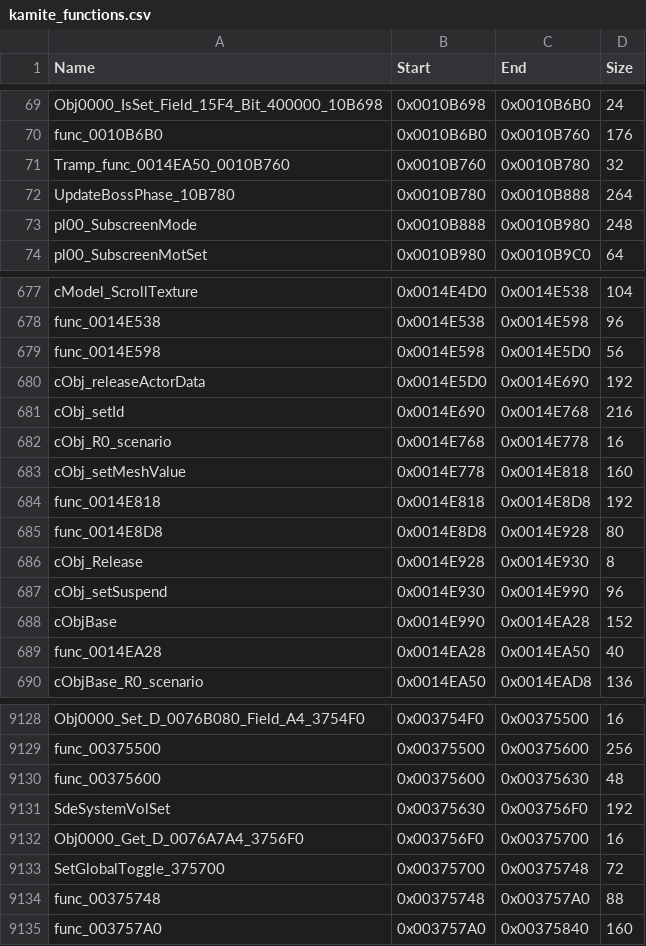
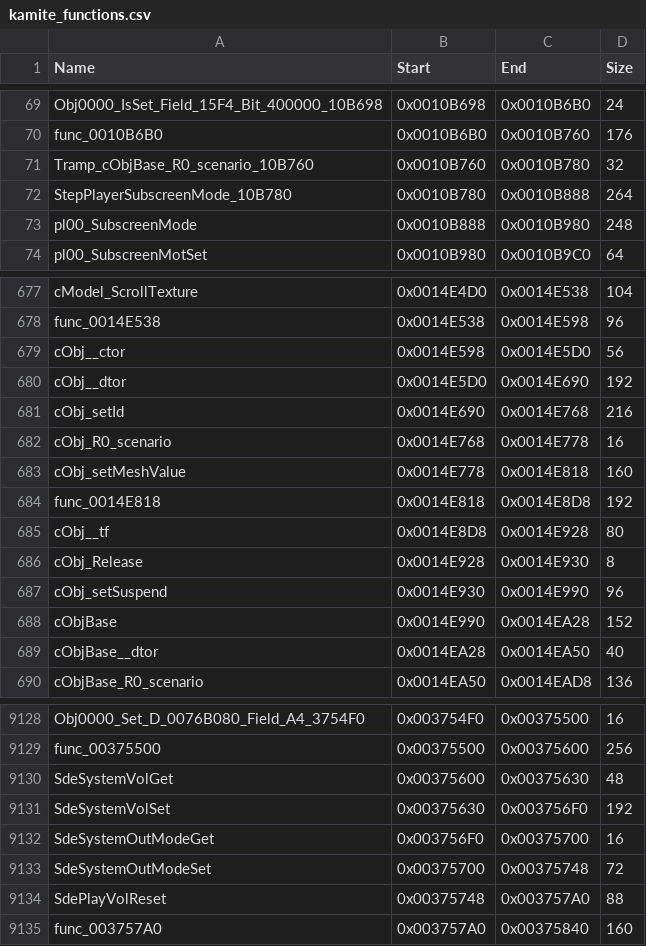
Before and after one commit to kc-anderson/kamite, a CSV file: recomp/kamite_functions.csv, drawn as a sheet; only a part is shown, gaps mark what is left out; the diff covers the shown part only.

```diff
--- a/recomp/kamite_functions.csv
+++ b/recomp/kamite_functions.csv
@@ -70,4 +70,4 @@ Obj0000_IsSet_Field_15F4_Bit_400000_10B698,0x0010B698,0x0010B6B0,24
 func_0010B6B0,0x0010B6B0,0x0010B760,176
-Tramp_func_0014EA50_0010B760,0x0010B760,0x0010B780,32
-UpdateBossPhase_10B780,0x0010B780,0x0010B888,264
+Tramp_cObjBase_R0_scenario_10B760,0x0010B760,0x0010B780,32
+StepPlayerSubscreenMode_10B780,0x0010B780,0x0010B888,264
 pl00_SubscreenMode,0x0010B888,0x0010B980,248
@@ -678,4 +678,4 @@ cModel_ScrollTexture,0x0014E4D0,0x0014E538,104
 func_0014E538,0x0014E538,0x0014E598,96
-func_0014E598,0x0014E598,0x0014E5D0,56
-cObj_releaseActorData,0x0014E5D0,0x0014E690,192
+cObj__ctor,0x0014E598,0x0014E5D0,56
+cObj__dtor,0x0014E5D0,0x0014E690,192
 cObj_setId,0x0014E690,0x0014E768,216
@@ -684,3 +684,3 @@ cObj_setMeshValue,0x0014E778,0x0014E818,160
 func_0014E818,0x0014E818,0x0014E8D8,192
-func_0014E8D8,0x0014E8D8,0x0014E928,80
+cObj__tf,0x0014E8D8,0x0014E928,80
 cObj_Release,0x0014E928,0x0014E930,8
@@ -688,3 +688,3 @@ cObj_setSuspend,0x0014E930,0x0014E990,96
 cObjBase,0x0014E990,0x0014EA28,152
-func_0014EA28,0x0014EA28,0x0014EA50,40
+cObjBase__dtor,0x0014EA28,0x0014EA50,40
 cObjBase_R0_scenario,0x0014EA50,0x0014EAD8,136
@@ -9129,7 +9129,7 @@ Obj0000_Set_D_0076B080_Field_A4_3754F0,0x003754F0,0x00375500,16
 func_00375500,0x00375500,0x00375600,256
-func_00375600,0x00375600,0x00375630,48
+SdeSystemVolGet,0x00375600,0x00375630,48
 SdeSystemVolSet,0x00375630,0x003756F0,192
-Obj0000_Get_D_0076A7A4_3756F0,0x003756F0,0x00375700,16
-SetGlobalToggle_375700,0x00375700,0x00375748,72
-func_00375748,0x00375748,0x003757A0,88
+SdeSystemOutModeGet,0x003756F0,0x00375700,16
+SdeSystemOutModeSet,0x00375700,0x00375748,72
+SdePlayVolReset,0x00375748,0x003757A0,88
 func_003757A0,0x003757A0,0x00375840,160
```
Also changed, not shown: 28 edited cells elsewhere in this file, 9 other files.
